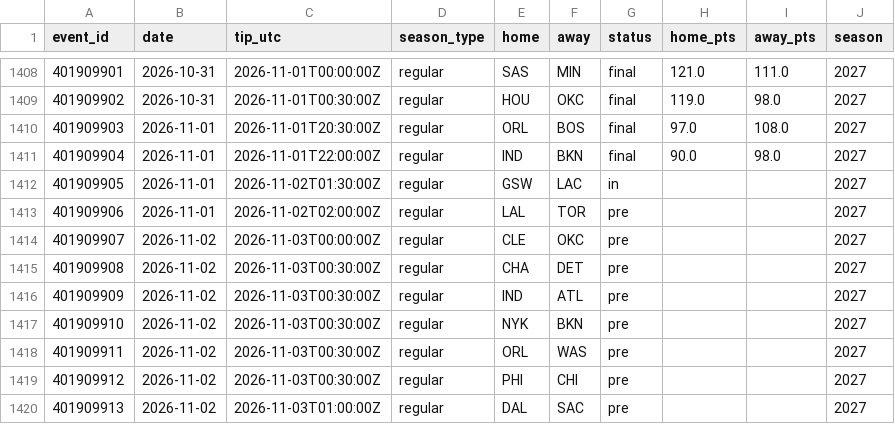
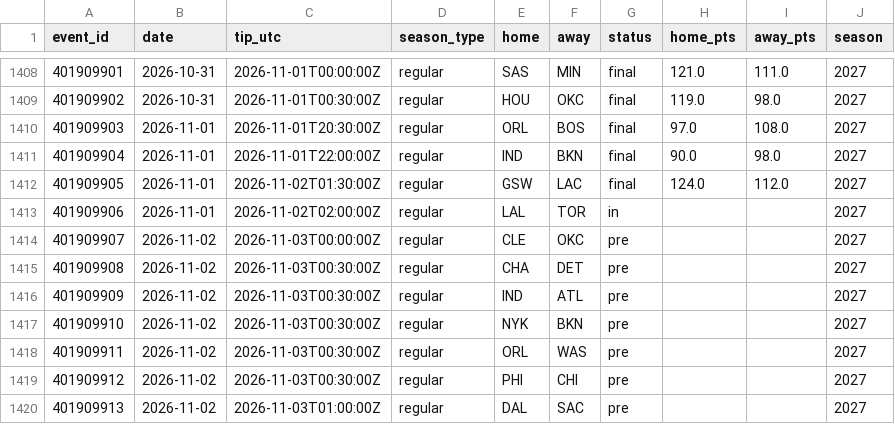
Before and after one commit to harisbyhaqi/hoopcast, a CSV file: data/schedule.csv, drawn as a sheet; only a part is shown, gaps mark what is left out.

```diff
--- a/data/schedule.csv
+++ b/data/schedule.csv
@@ -1411,4 +1411,4 @@ event_id,date,tip_utc,season_type,home,away,status,home_pts,away_pts,season
 401909904,2026-11-01,2026-11-01T22:00:00Z,regular,IND,BKN,final,90.0,98.0,2027
-401909905,2026-11-01,2026-11-02T01:30:00Z,regular,GSW,LAC,in,,,2027
-401909906,2026-11-01,2026-11-02T02:00:00Z,regular,LAL,TOR,pre,,,2027
+401909905,2026-11-01,2026-11-02T01:30:00Z,regular,GSW,LAC,final,124.0,112.0,2027
+401909906,2026-11-01,2026-11-02T02:00:00Z,regular,LAL,TOR,in,,,2027
 401909907,2026-11-02,2026-11-03T00:00:00Z,regular,CLE,OKC,pre,,,2027
```
Also changed, not shown: data/raw/games_raw.csv, 9 other files.
